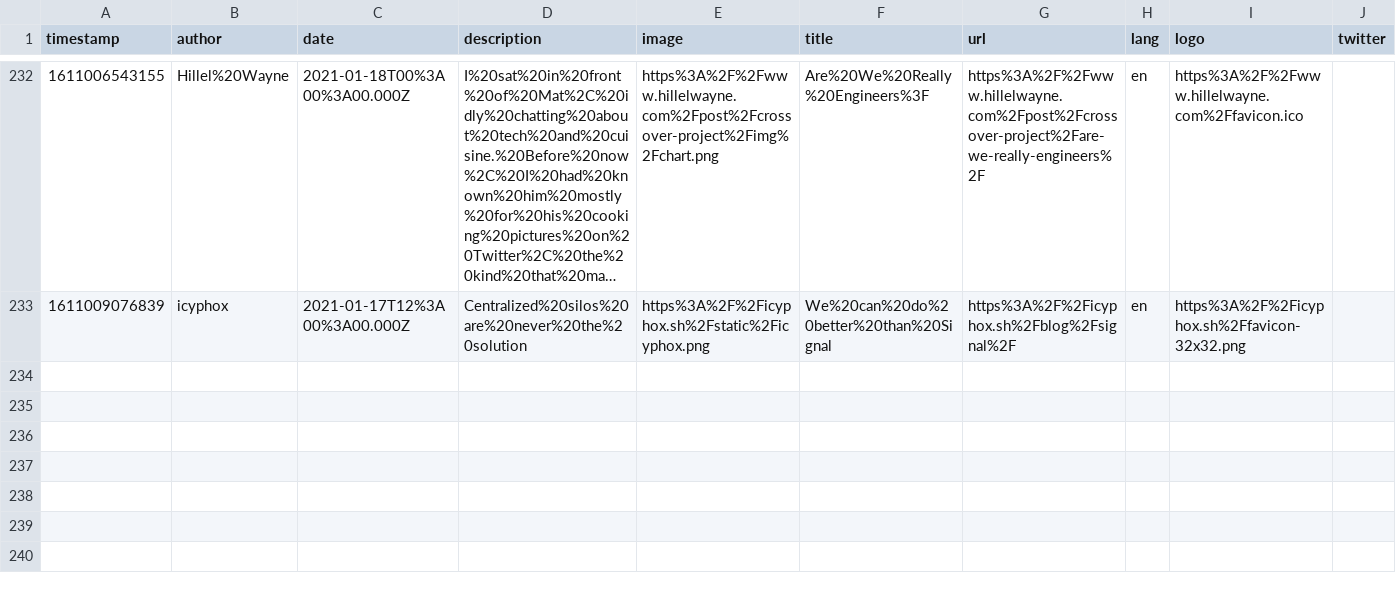
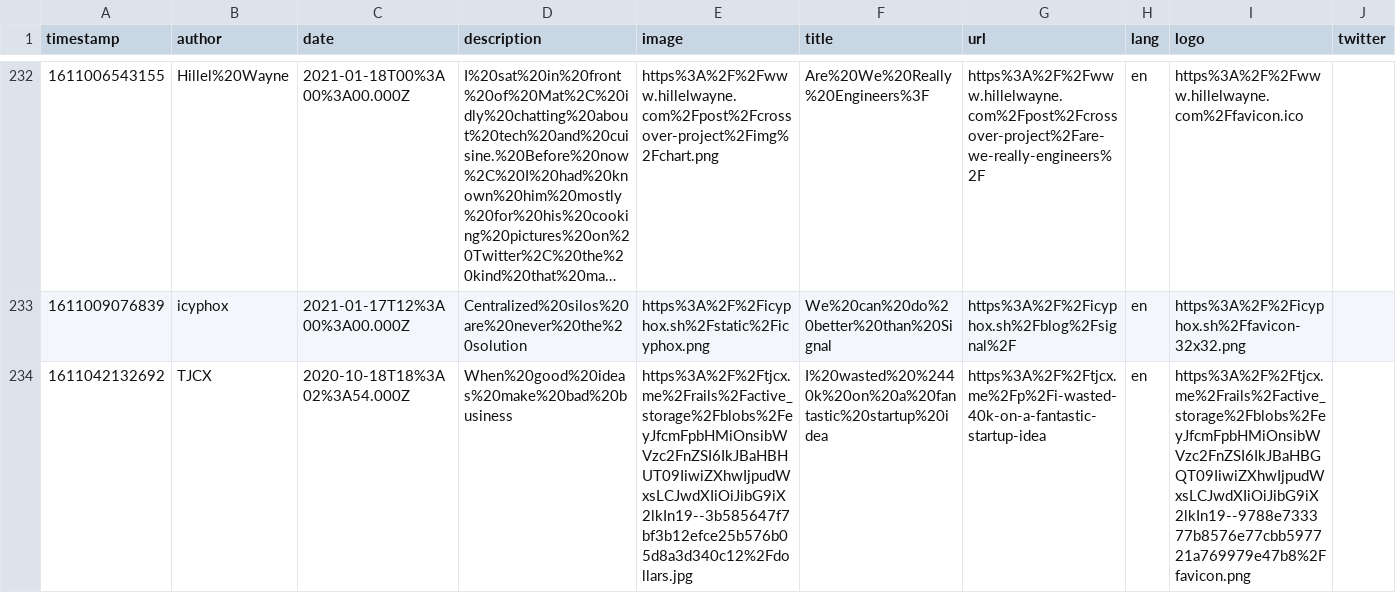
Before and after one commit to franky47/cms, a CSV file: reading-list.csv, drawn as a sheet; only a part is shown, gaps mark what is left out; long unchanged cells end in …; the diff names each change by its address in the sheet, - before the commit and + after, or states it on an @@ line.

Commit message:
gitrows: Add https://tjcx.me/p/i-wasted-40k-on-a-fantastic-startup-idea

```diff
--- a/reading-list.csv
+++ b/reading-list.csv
+row 234: 1611042132692 | TJCX | 2020-10-18T18%3A02%3A54.000Z | When%20good%20ideas%20make%20bad%20business | https%3A%2F%2Ftjcx.me%2Frails%2Factive_storage%2Fblobs%2FeyJfcmFpbHMiOnsibWVzc2FnZSI6IkJBaHBHUT09IiwiZXhwIjpudWxsLCJwdXIiOiJibG9iX2lkIn19--3b585647f7bf3b12efce25b576b05d8a3d340c12%2Fdollars.jpg | I%20wasted%20%2440k%20on%20a%20fantastic%20startup%20idea | https%3A%2F%2Ftjcx.me%2Fp%2Fi-wasted-40k-on-a-fantastic-startup-idea | en | https%3A%2F%2Ftjcx.me%2Frails%2Factive_storage%2Fblobs%2FeyJfcmFpbHMiOnsibWVzc2FnZSI6IkJBaHBGQT09IiwiZXhwIjpudWxsLCJwdXIiOiJibG9iX2lkIn19--9788e733377b8576e77cbb597721a769979e47b8%2Ffavicon.png
```
